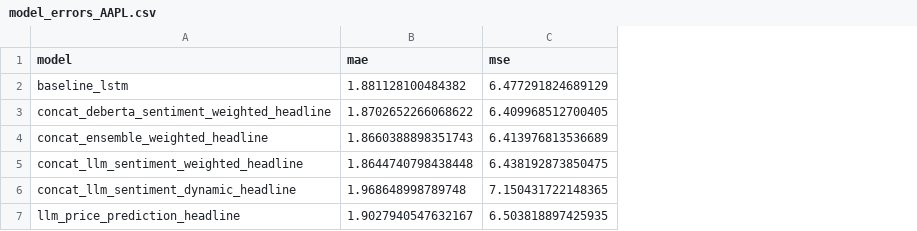
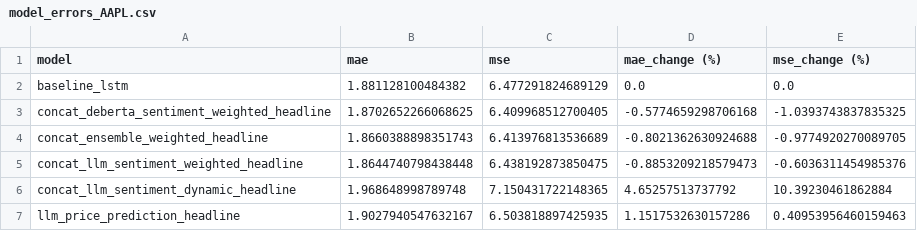
Before and after one commit to xavsant/multimodal_stockprice_prediction, a CSV file: data/model_results/model_errors_AAPL.csv, drawn as a sheet; the diff names each change by its address in the sheet, - before the commit and + after, or states it on an @@ line.

Commit message:
add updated model results % metrics

```diff
--- a/data/model_results/model_errors_AAPL.csv
+++ b/data/model_results/model_errors_AAPL.csv
+column D (mae_change (%)), rows 2-7: 0.0 | -0.5774659298706168 | -0.8021362630924688 | -0.8853209218579473 | 4.65257513737792 | 1.1517532630157286
+column E (mse_change (%)), rows 2-7: 0.0 | -1.0393743837835325 | -0.9774920270089705 | -0.6036311454985376 | 10.39230461862884 | 0.40953956460159463
-B3 (mae): 1.8702652266068622
+B3 (mae): 1.8702652266068625
```
Also changed, not shown: data/model_results/model_errors_AMZN.csv, data/model_results/model_errors_CRM.csv, 4 other files.
